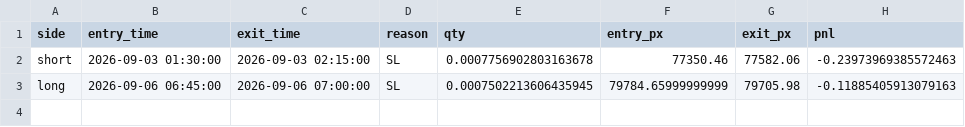
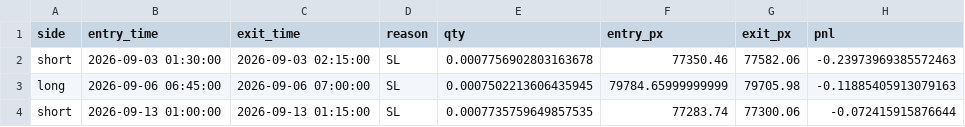
Before and after one commit to citrusiqpvtltd/pdh-pdl-paper-trading, a CSV file: data/trades.csv, drawn as a sheet.

```diff
--- a/data/trades.csv
+++ b/data/trades.csv
@@ -3 +3,2 @@ short,2026-09-03 01:30:00,2026-09-03 02:15:00,SL,0.0007756902803163678,77350.46,
 long,2026-09-06 06:45:00,2026-09-06 07:00:00,SL,0.0007502213606435945,79784.65999999999,79705.98,-0.11885405913079163
+short,2026-09-13 01:00:00,2026-09-13 01:15:00,SL,0.0007735759649857535,77283.74,77300.06,-0.072415915876644
```
Also changed, not shown: 3 other files.
